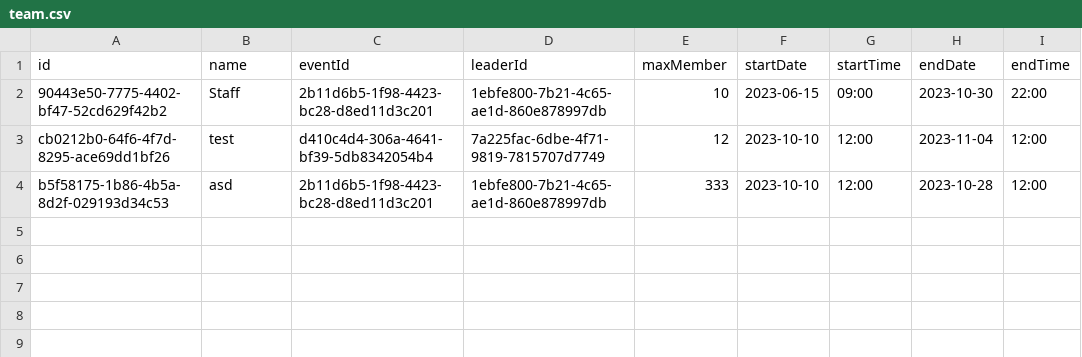
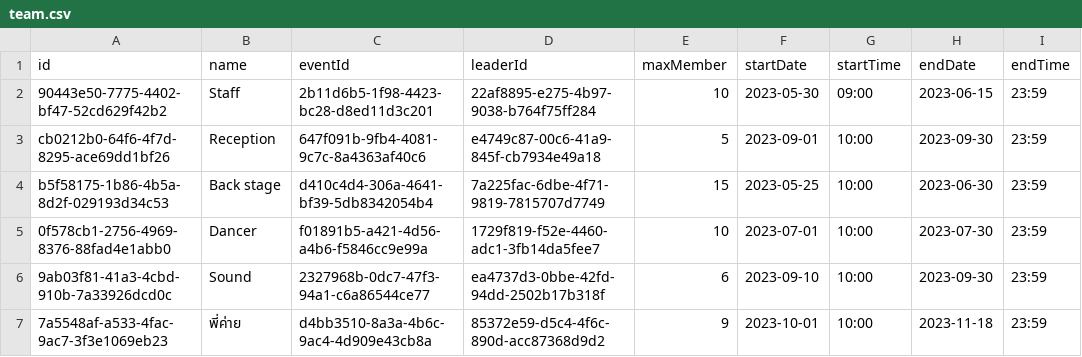
Before and after one commit to prokittikun/CS211-Event-Hub, a CSV file: data/team/team.csv, drawn as a sheet.

```diff
--- a/data/team/team.csv
+++ b/data/team/team.csv
@@ -1,4 +1,7 @@
 id,name,eventId,leaderId,maxMember,startDate,startTime,endDate,endTime
-90443e50-7775-4402-bf47-52cd629f42b2,Staff,2b11d6b5-1f98-4423-bc28-d8ed11d3c201,1ebfe800-7b21-4c65-ae1d-860e878997db,10,2023-06-15,09:00,2023-10-30,22:00
-cb0212b0-64f6-4f7d-8295-ace69dd1bf26,test,d410c4d4-306a-4641-bf39-5db8342054b4,7a225fac-6dbe-4f71-9819-7815707d7749,12,2023-10-10,12:00,2023-11-04,12:00
-b5f58175-1b86-4b5a-8d2f-029193d34c53,asd,2b11d6b5-1f98-4423-bc28-d8ed11d3c201,1ebfe800-7b21-4c65-ae1d-860e878997db,333,2023-10-10,12:00,2023-10-28,12:00
+90443e50-7775-4402-bf47-52cd629f42b2,Staff,2b11d6b5-1f98-4423-bc28-d8ed11d3c201,22af8895-e275-4b97-9038-b764f75ff284,10,2023-05-30,09:00,2023-06-15,23:59
+cb0212b0-64f6-4f7d-8295-ace69dd1bf26,Reception,647f091b-9fb4-4081-9c7c-8a4363af40c6,e4749c87-00c6-41a9-845f-cb7934e49a18,5,2023-09-01,10:00,2023-09-30,23:59
+b5f58175-1b86-4b5a-8d2f-029193d34c53,Back stage,d410c4d4-306a-4641-bf39-5db8342054b4,7a225fac-6dbe-4f71-9819-7815707d7749,15,2023-05-25,10:00,2023-06-30,23:59
+0f578cb1-2756-4969-8376-88fad4e1abb0,Dancer,f01891b5-a421-4d56-a4b6-f5846cc9e99a,1729f819-f52e-4460-adc1-3fb14da5fee7,10,2023-07-01,10:00,2023-07-30,23:59
+9ab03f81-41a3-4cbd-910b-7a33926dcd0c,Sound,2327968b-0dc7-47f3-94a1-c6a86544ce77,ea4737d3-0bbe-42fd-94dd-2502b17b318f,6,2023-09-10,10:00,2023-09-30,23:59
+7a5548af-a533-4fac-9ac7-3f3e1069eb23,พี่ค่าย,d4bb3510-8a3a-4b6c-9ac4-4d909e43cb8a,85372e59-d5c4-4f6c-890d-acc87368d9d2,9,2023-10-01,10:00,2023-11-18,23:59
```
Also changed, not shown: data/event/joinEvent.csv, data/user.csv, 11 other files.
